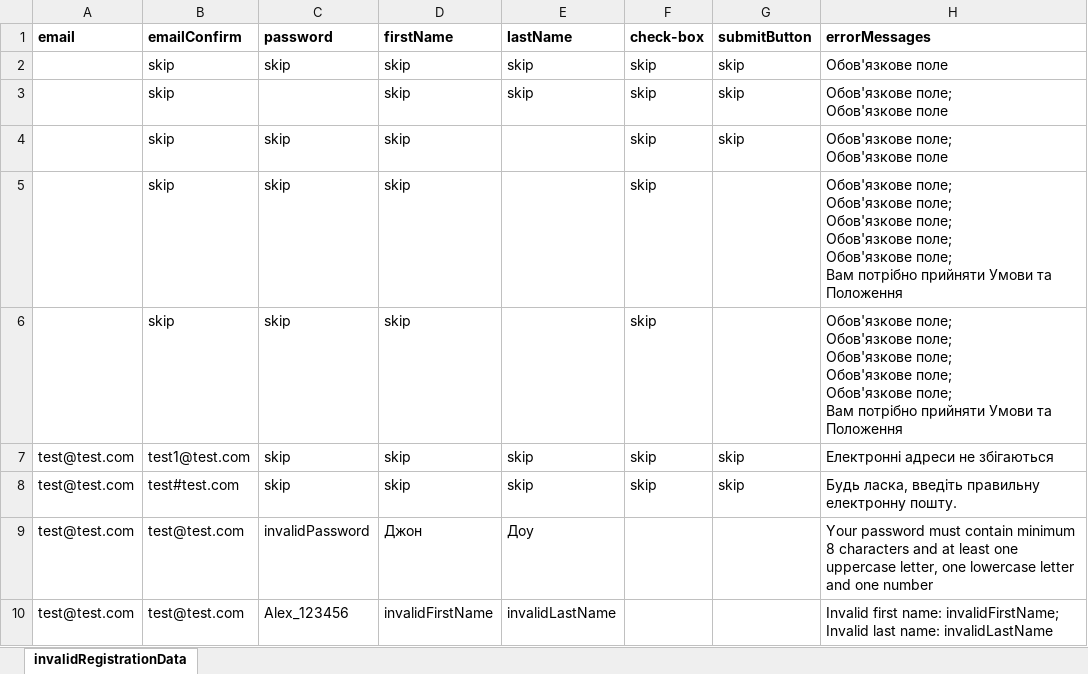
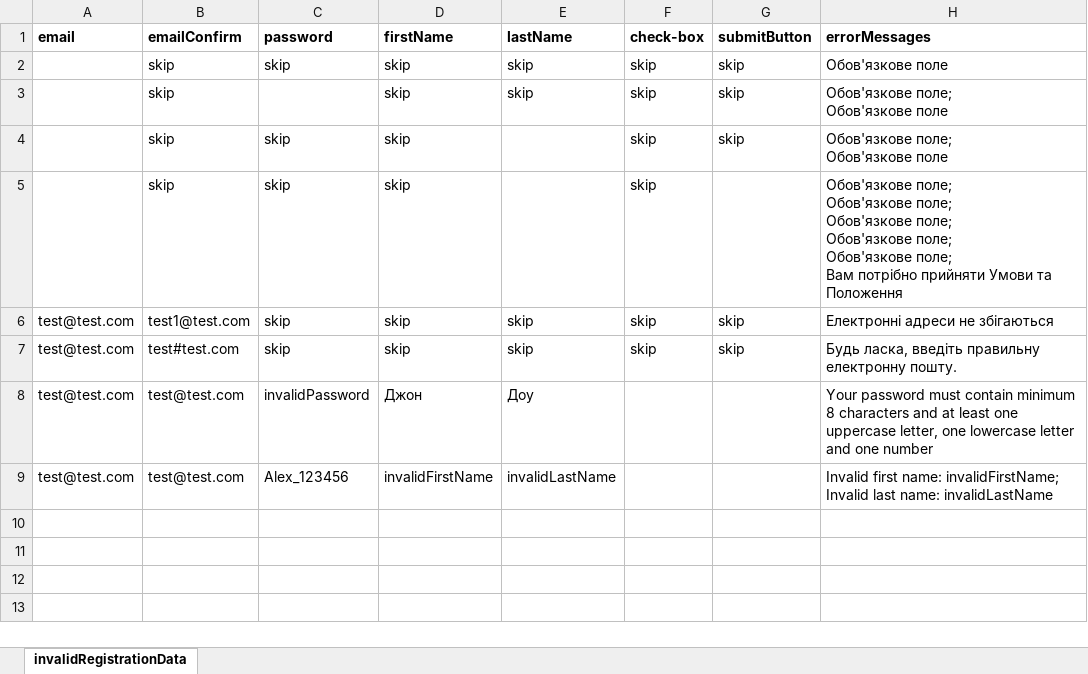
Before and after one commit to amaslovsky/G10_git_project, an Excel workbook: src/main/resources/invalidRegistrationData.xlsx, sheet invalidRegistrationData, drawn as a sheet; values as stored, in another font and other column widths than the file's, no borders; ↵ is a line break in a cell; the diff names each change by its address in the sheet, - before the commit and + after, or states it on an @@ line.

```diff
--- a/src/main/resources/invalidRegistrationData.xlsx (sheet invalidRegistrationData)
+++ b/src/main/resources/invalidRegistrationData.xlsx (sheet invalidRegistrationData)
-row 6:  | skip | skip | skip |  | skip |  | Обов'язкове поле; ↵ Обов'язкове поле; ↵ Обов'язкове поле; ↵ Обов'язкове поле; ↵ Обов'язкове поле; ↵ Вам потрібно прийняти Умови та Положення
```
Also changed, not shown: 19 other files.
